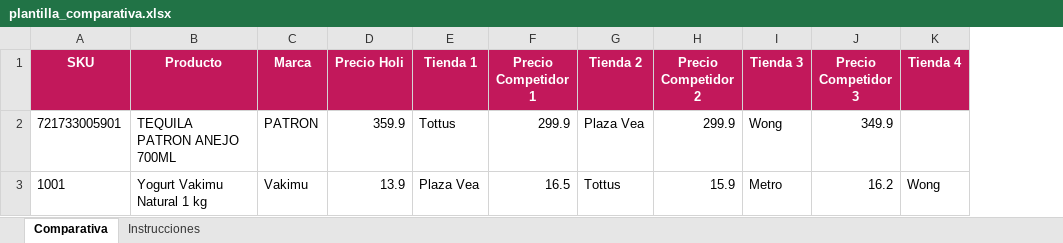
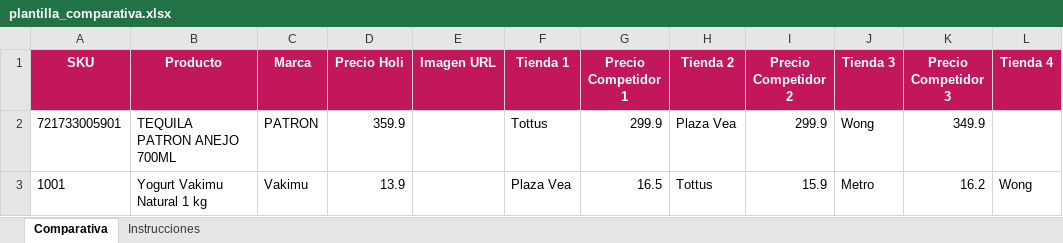
Before and after one commit to vtorresholi/BESTPRICE, an Excel workbook: backend/data/plantilla_comparativa.xlsx, sheet Comparativa, drawn as a sheet; only a part is shown; values as stored, in another font and other column widths than the file's, no borders; the diff names each change by its address in the sheet, - before the commit and + after, or states it on an @@ line.

```diff
--- a/backend/data/plantilla_comparativa.xlsx (sheet Comparativa)
+++ b/backend/data/plantilla_comparativa.xlsx (sheet Comparativa)
+column E (Imagen URL), empty
```
Also changed, not shown: sheet Instrucciones, data/plantilla_comparativa.xlsx, 4 other files.
